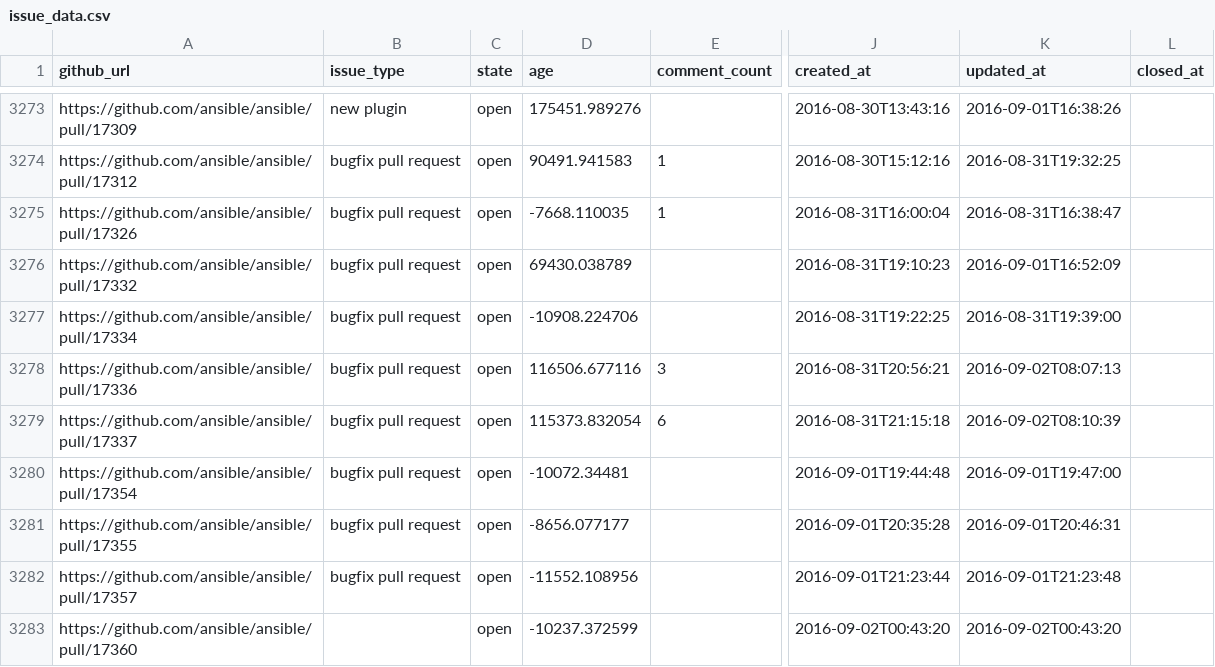
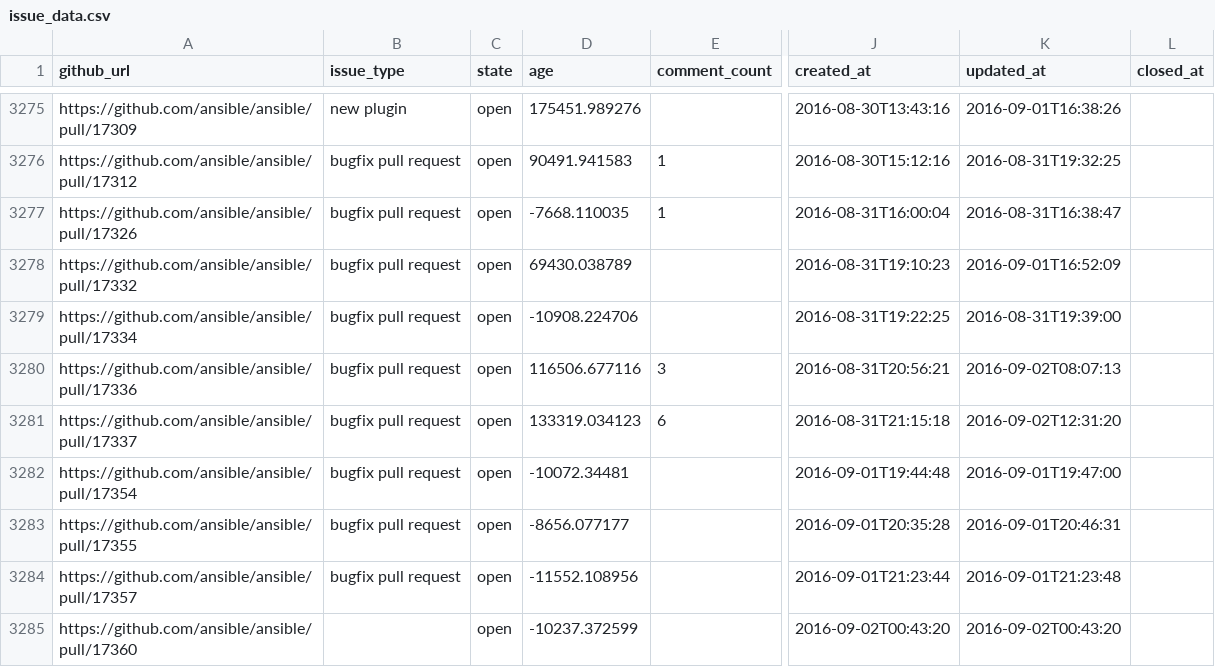
Before and after one commit to jctanner/jctanner.github.io, a CSV file: ansible/open/issue_data.csv, drawn as a sheet; only a part is shown, gaps mark what is left out; addresses are those after the commit; the diff covers the shown part only; the diff names each change by its address in the sheet, - before the commit and + after, or states it on an @@ line.

Commit message:
new data

```diff
--- a/ansible/open/issue_data.csv
+++ b/ansible/open/issue_data.csv
-D3281 (age): 115373.832054
+D3281 (age): 133319.034123
-K3281 (updated_at): 2016-09-02T08:10:39
+K3281 (updated_at): 2016-09-02T12:31:20
```
Also changed, not shown: 5 added rows, 2 removed rows and 30 edited cells elsewhere in this file, ansible/stats/repostats.csv, 26 other files.
